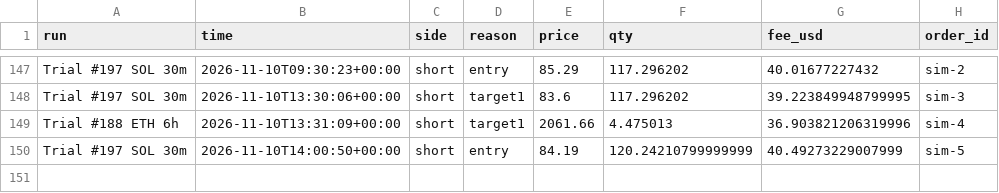
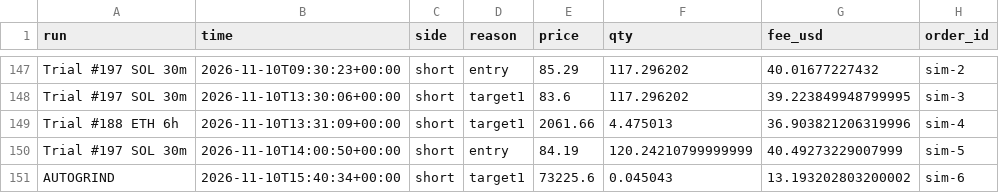
Before and after one commit to ethangoebel1499-jpg/Claude, a CSV file: paper_trades/fills.csv, drawn as a sheet; only a part is shown, gaps mark what is left out.

```diff
--- a/paper_trades/fills.csv
+++ b/paper_trades/fills.csv
@@ -150 +150,2 @@ Trial #188 ETH 6h,2026-11-10T13:31:09+00:00,short,target1,2061.66,4.475013,36.90
 Trial #197 SOL 30m,2026-11-10T14:00:50+00:00,short,entry,84.19,120.24210799999999,40.49273229007999,sim-5
+AUTOGRIND,2026-11-10T15:40:34+00:00,short,target1,73225.6,0.045043,13.193202803200002,sim-6
```
Also changed, not shown: paper_trades/equity.csv, 2 other files.
